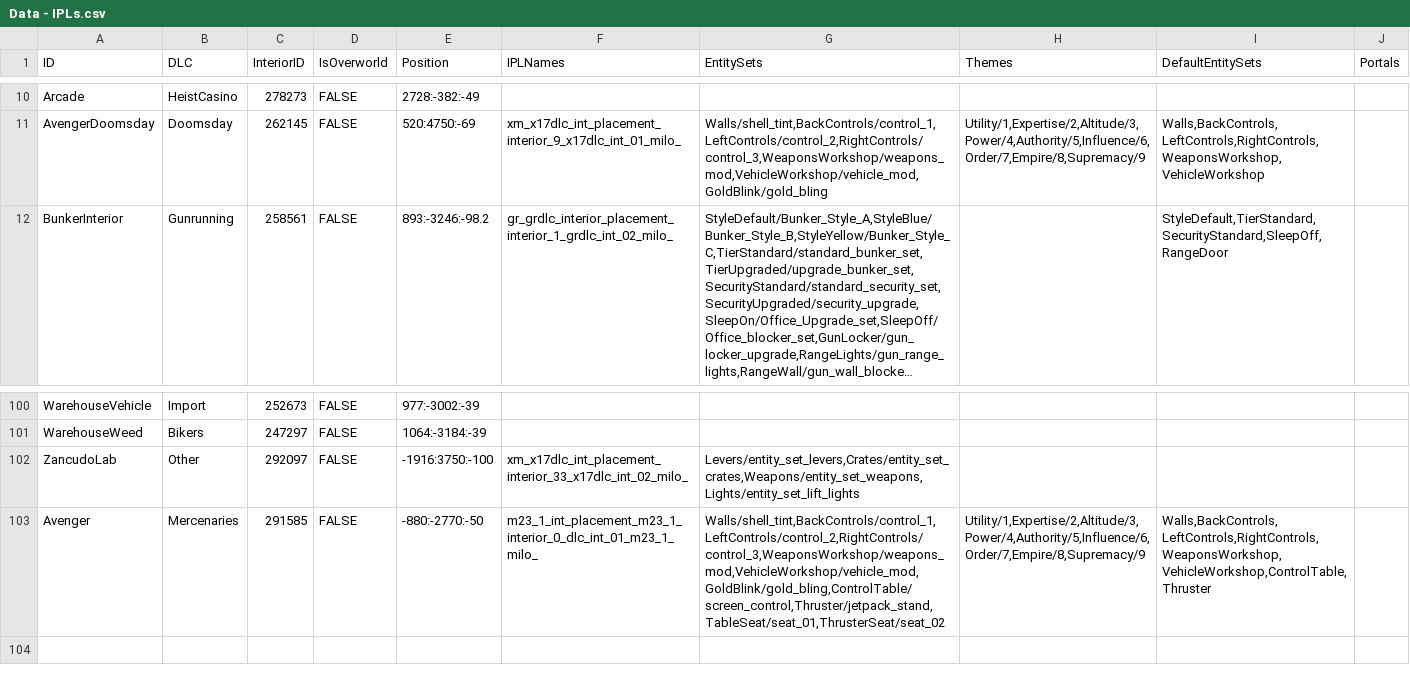
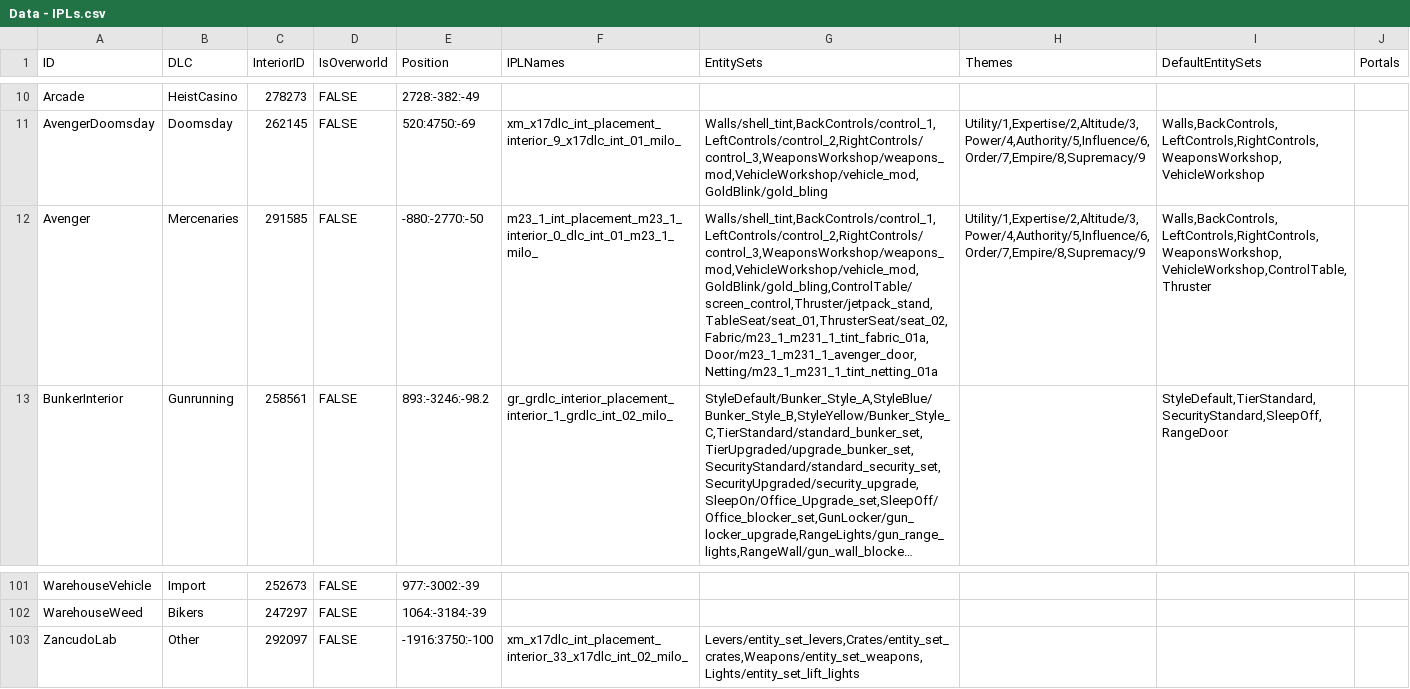
Before and after one commit to jaymirecki/JaysMod, a CSV file: DataCreation/Data - IPLs.csv, drawn as a sheet; only a part is shown, gaps mark what is left out; long unchanged cells end in …; removed rows and columns are numbered as before the commit, all else as after; the diff covers the shown part only; the diff names each change by its address in the sheet, - before the commit and + after, or states it on an @@ line.

Commit message:
fix: add props to Avenger

```diff
--- a/DataCreation/Data - IPLs.csv
+++ b/DataCreation/Data - IPLs.csv
+row 12: Avenger | Mercenaries | 291585 | FALSE | -880:-2770:-50 | m23_1_int_placement_m23_1_interior_0_dlc_int_01_m23_1_milo_ | Walls/shell_tint,BackControls/control_1,LeftControls/control_2,RightControls/control_3,WeaponsWorkshop/weapons_mod,VehicleWorkshop/vehicle_mod,GoldBlink/gold_bling,ControlTable/screen_control,Thruster/jetpack_stand,TableSeat/seat_01,ThrusterSeat/seat_02,Fabric/m23_1_m231_1_tint_fabric_01a,Door/m23_1_m231_1_avenger_door,Netting/m23_1_m231_1_tint_netting_01a | Utility/1,Expertise/2,Altitude/3,Power/4,Authority/5,Influence/6,Order/7,Empire/8,Supremacy/9 | Walls,BackControls,LeftControls,RightControls,WeaponsWorkshop,VehicleWorkshop,ControlTable,Thruster
-row 103: Avenger | Mercenaries | 291585 | FALSE | -880:-2770:-50 | m23_1_int_placement_m23_1_interior_0_dlc_int_01_m23_1_milo_ | Walls/shell_tint,BackControls/control_1,LeftControls/control_2,RightControls/control_3,WeaponsWorkshop/weapons_mod,VehicleWorkshop/vehicle_mod,GoldBlink/gold_bling,ControlTable/screen_control,Thruster/jetpack_stand,TableSeat/seat_01,ThrusterSeat/seat_02 | Utility/1,Expertise/2,Altitude/3,Power/4,Authority/5,Influence/6,Order/7,Empire/8,Supremacy/9 | Walls,BackControls,LeftControls,RightControls,WeaponsWorkshop,VehicleWorkshop,ControlTable,Thruster
```
Also changed, not shown: 21 moved rows elsewhere in this file, 1 other file.
